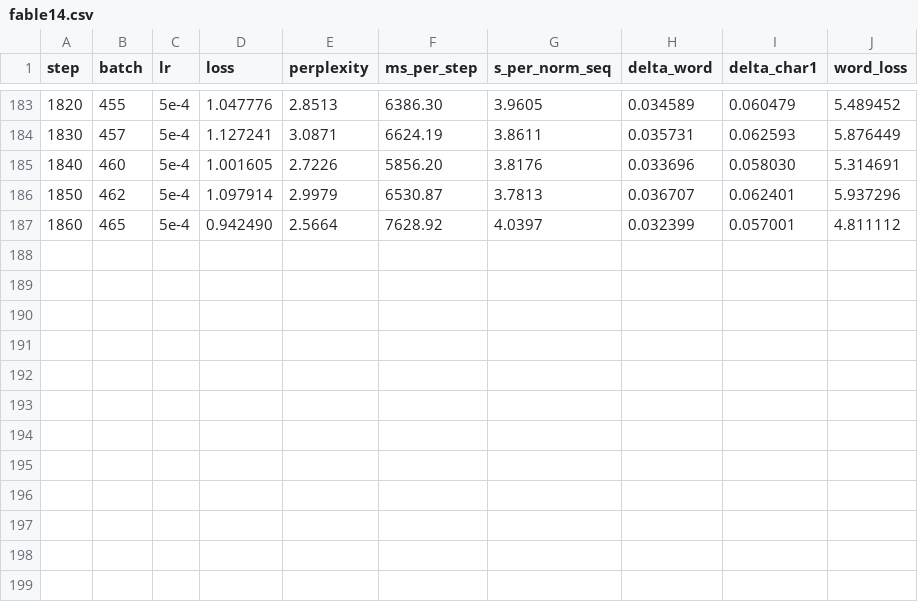
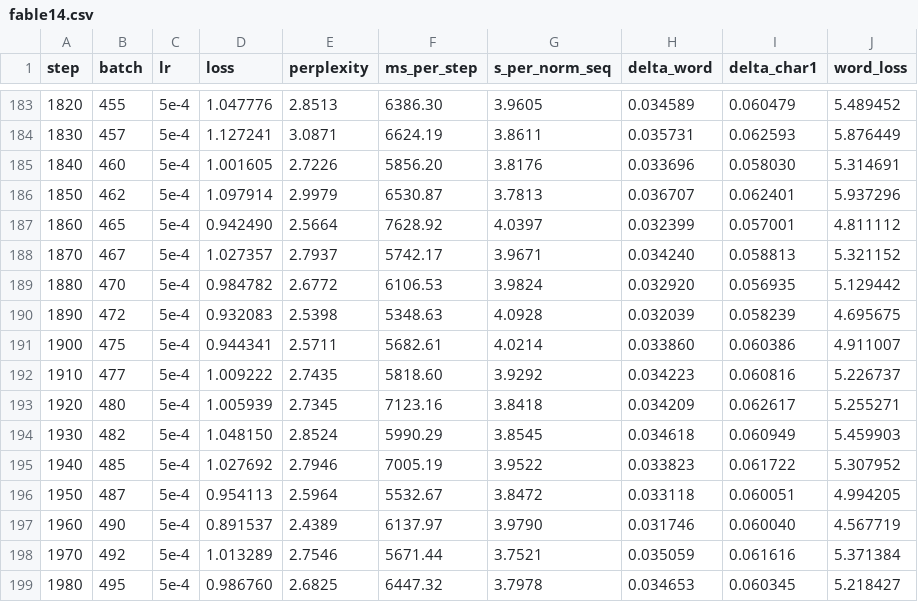
Before and after one commit to unschlagbar/neural-networks, a CSV file: logs/fable14.csv, drawn as a sheet; only a part is shown, gaps mark what is left out.

```diff
--- a/logs/fable14.csv
+++ b/logs/fable14.csv
@@ -187 +187,13 @@ step,batch,lr,loss,perplexity,ms_per_step,s_per_norm_seq,delta_word,delta_char1,
 1860,465,5e-4,0.942490,2.5664,7628.92,4.0397,0.032399,0.057001,4.811112
+1870,467,5e-4,1.027357,2.7937,5742.17,3.9671,0.034240,0.058813,5.321152
+1880,470,5e-4,0.984782,2.6772,6106.53,3.9824,0.032920,0.056935,5.129442
+1890,472,5e-4,0.932083,2.5398,5348.63,4.0928,0.032039,0.058239,4.695675
+1900,475,5e-4,0.944341,2.5711,5682.61,4.0214,0.033860,0.060386,4.911007
+1910,477,5e-4,1.009222,2.7435,5818.60,3.9292,0.034223,0.060816,5.226737
+1920,480,5e-4,1.005939,2.7345,7123.16,3.8418,0.034209,0.062617,5.255271
+1930,482,5e-4,1.048150,2.8524,5990.29,3.8545,0.034618,0.060949,5.459903
+1940,485,5e-4,1.027692,2.7946,7005.19,3.9522,0.033823,0.061722,5.307952
+1950,487,5e-4,0.954113,2.5964,5532.67,3.8472,0.033118,0.060051,4.994205
+1960,490,5e-4,0.891537,2.4389,6137.97,3.9790,0.031746,0.060040,4.567719
+1970,492,5e-4,1.013289,2.7546,5671.44,3.7521,0.035059,0.061616,5.371384
+1980,495,5e-4,0.986760,2.6825,6447.32,3.7978,0.034653,0.060345,5.218427
```
Also changed, not shown: logs/fable13.csv, logs/no_rms_3.csv, 5 other files.
